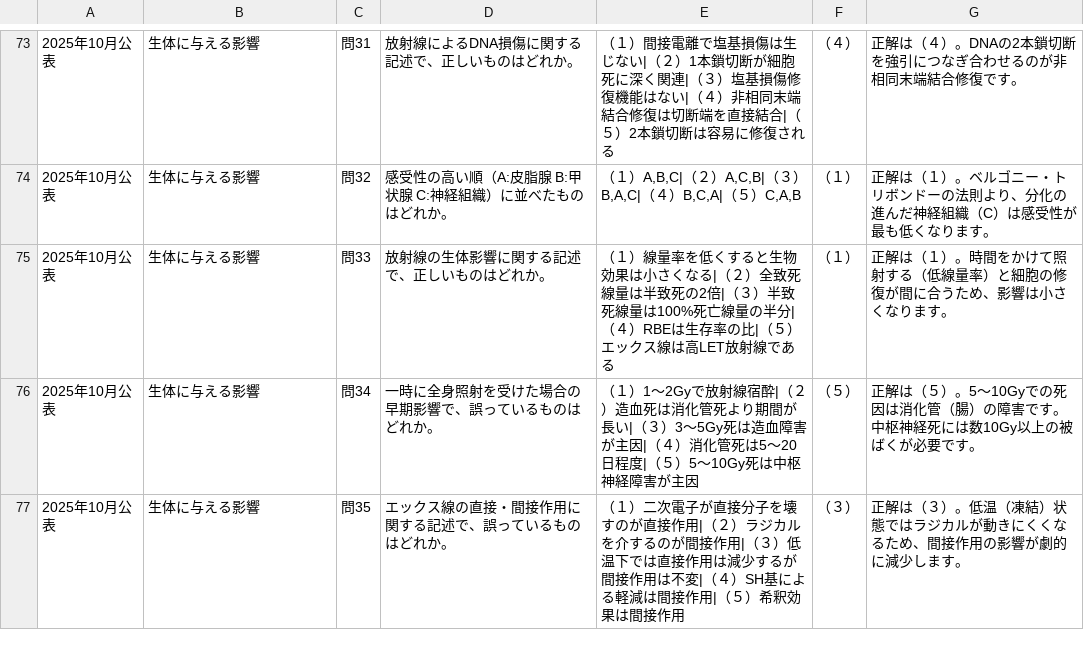
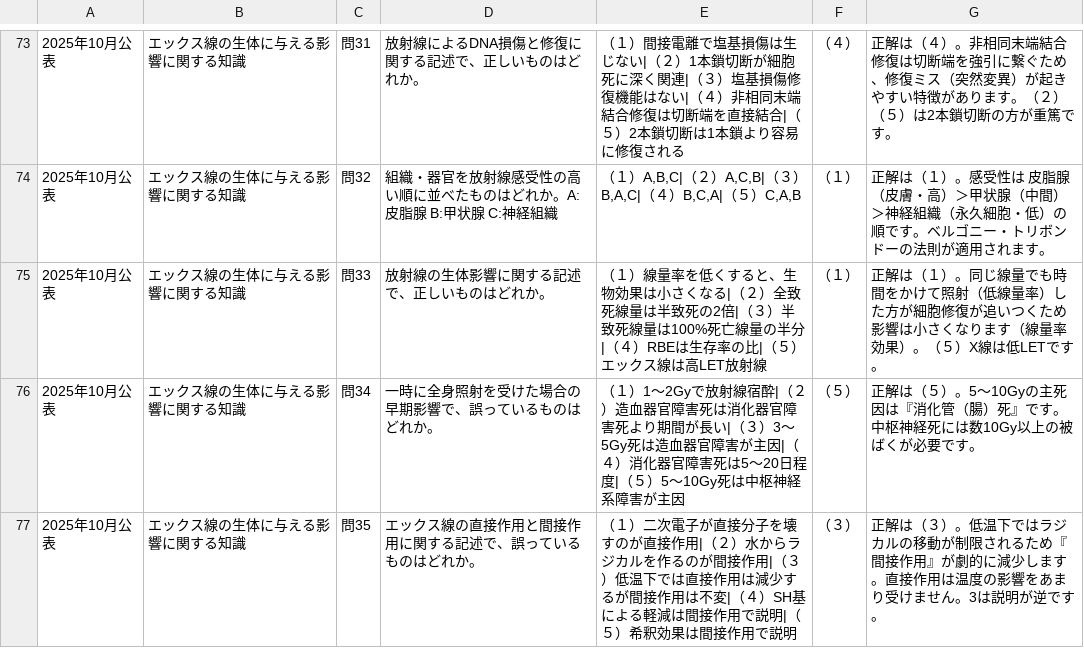
Before and after one commit to yuusan012156-jpg/Third-Class-Land-Special-Radio-Operator, a CSV file: quiz_data.csv, drawn as a sheet; only a part is shown, gaps mark what is left out; the diff covers the shown part only; the diff names each change by its address in the sheet, - before the commit and + after, or states it on an @@ line.

```diff
--- a/quiz_data.csv
+++ b/quiz_data.csv
-B73:B77: 生体に与える影響
+B73:B77: エックス線の生体に与える影響に関する知識
-D73: 放射線によるDNA損傷に関する記述で、正しいものはどれか。
+D73: 放射線によるDNA損傷と修復に関する記述で、正しいものはどれか。
-E73: …鎖切断は容易に修…
+E73: …鎖切断は1本鎖より容易に修…
-G73: …（４）。DNAの2本鎖切断を強引につなぎ合わせるのが非相同末端結合修復です。
+G73: …（４）。非相同末端結合修復は切断端を強引に繋ぐため、修復ミス（突然変異）が起きやすい特徴があります。（２）（５）は2本鎖切断の方が重篤です。
-D74: 感受性の高い順（A:皮脂腺 B:甲状腺 C:神経組織）に並べたものはどれか。
+D74: 組織・器官を放射線感受性の高い順に並べたものはどれか。A:皮脂腺 B:甲状腺 C:神経組織
-G74: …（１）。ベルゴニー・トリボンドーの法則より、分化の進んだ神経組織（C）は感受性が最も低くなります。
+G74: …（１）。感受性は 皮脂腺（皮膚・高）＞甲状腺（中間）＞神経組織（永久細胞・低）の順です。ベルゴニー・トリボンドーの法則が適用されます。
-E75: …くすると生物効果は小さくなる|（２）全致死線量は半致死の2倍|（３）半致死線量は100%死亡線量の半分|（４）RBEは生存率の比|（５）エックス線は高LET放射線である
+E75: …くすると、生物効果は小さくなる|（２）全致死線量は半致死の2倍|（３）半致死線量は100%死亡線量の半分|（４）RBEは生存率の比|（５）エックス線は高LET放射線
-G75: …（１）。時間をかけて照射する（低線量率）と細胞の修復が間に合うため、影響は小さくなります。
+G75: …（１）。同じ線量でも時間をかけて照射（低線量率）した方が細胞修復が追いつくため影響は小さくなります（線量率効果）。（５）X線は低LETです。
-E76: …２）造血死は消化管死より期間が長い|（３）3～5Gy死は造血障害が主因|（４）消化管死は5～20日程度|（５）5～10Gy死は中枢神経障害が主…
+E76: …２）造血器官障害死は消化器官障害死より期間が長い|（３）3～5Gy死は造血器官障害が主因|（４）消化器官障害死は5～20日程度|（５）5～10Gy死は中枢神経系障害が主…
-G76: …。5〜10Gyでの死因は消化管（腸）の障害です。中…
+G76: …。5〜10Gyの主死因は『消化管（腸）死』です。中…
-D77: エックス線の直接・間接作用に関する記述で、誤っているものはどれか。
+D77: エックス線の直接作用と間接作用に関する記述で、誤っているものはどれか。
-E77: …|（２）ラジカルを介するのが間接作用|（３）低温下では直接作用は減少するが間接作用は不変|（４）SH基による軽減は間接作用|（５）希釈効果は間接作用
+E77: …|（２）水からラジカルを作るのが間接作用|（３）低温下では直接作用は減少するが間接作用は不変|（４）SH基による軽減は間接作用で説明|（５）希釈効果は間接作用で説明
-G77: …）。低温（凍結）状態ではラジカルが動きにくくなるため、間接作用の影響が劇的に減少します。
+G77: …）。低温下ではラジカルの移動が制限されるため『間接作用』が劇的に減少します。直接作用は温度の影響をあまり受けません。3は説明が逆です。
```
Also changed, not shown: 75 edited cells elsewhere in this file.
